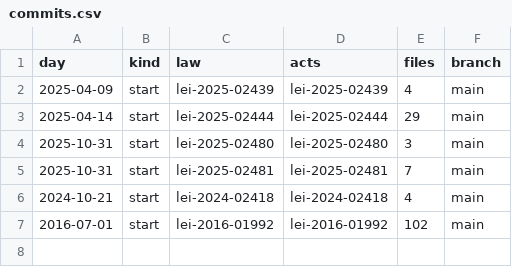
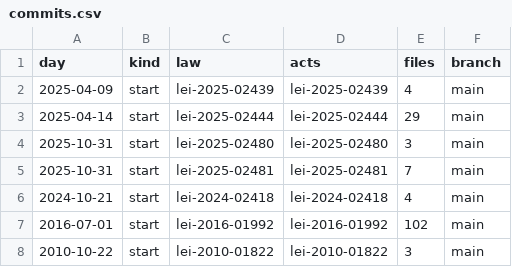
Before and after one commit to lexifina/brazil-jequie-city-law, a CSV file: data/commits.csv, drawn as a sheet; the diff names each change by its address in the sheet, - before the commit and + after, or states it on an @@ line.

Commit message:
Documentation, tables, tools and REPRODUCE.md
Appended 1 commits to 23e4072c139f; corpus sha256 178fe1d16f248692b6d1b0d95ac2f70b2bb6ee5e73edbefc8427fcfb9224f4d3, data retrieved 2026-11-06.

```diff
--- a/data/commits.csv
+++ b/data/commits.csv
+row 8: 2010-10-22 | start | lei-2010-01822 | lei-2010-01822 | 3 | main
```
Also changed, not shown: data/laws.csv, 5 other files.
